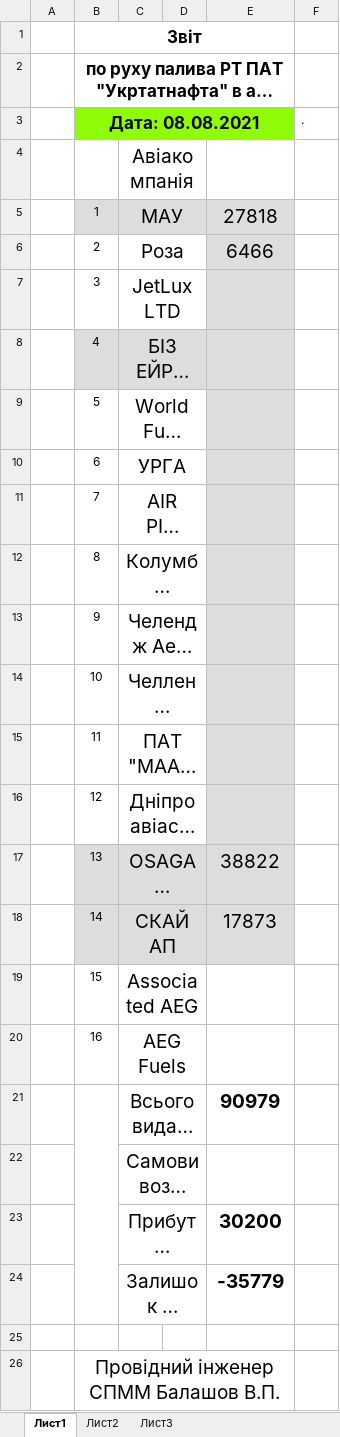
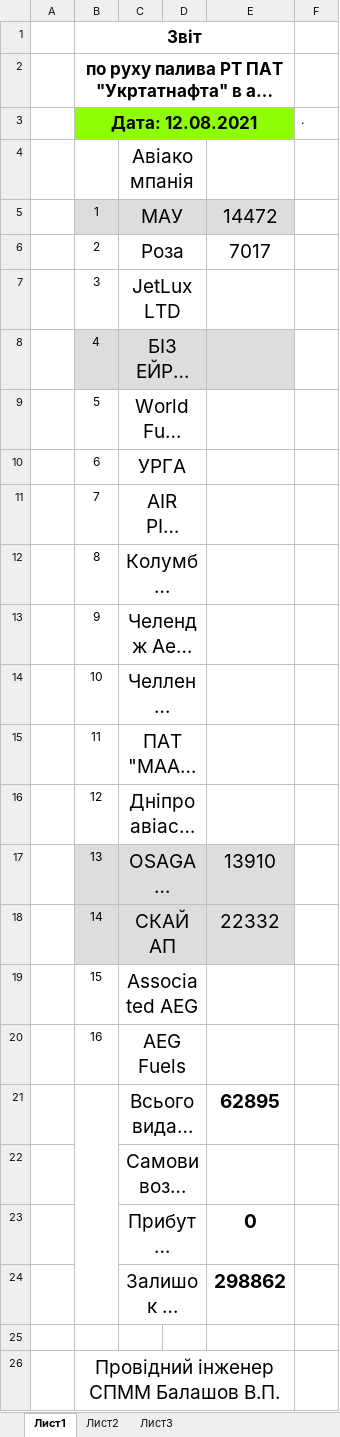
Before and after one commit to NetUnit/SoftServeItAcademy, an Excel workbook: airport_petty_algorithms/carrier_register/Звіт РТ.xlsx, sheet Лист1, drawn as a sheet; long unchanged cells end in …; values as stored, in another font and other column widths than the file's, no borders; the diff names each change by its address in the sheet, - before the commit and + after, or states it on an @@ line.

```diff
--- a/airport_petty_algorithms/carrier_register/Звіт РТ.xlsx (sheet Лист1)
+++ b/airport_petty_algorithms/carrier_register/Звіт РТ.xlsx (sheet Лист1)
-B3: Дата: 08.08.2021
+B3: Дата: 12.08.2021
-C3:E3 fill: none
+C3:E3 fill: #8FFD06
-D5 fill: none
+D5 fill: #DDDDDD
-E5: 27818
+E5: 14472
-E6: 6466
+E6: 7017
-E6:E7 fill: #DDDDDD
+E6:E7 fill: none
-D8 fill: none
+D8 fill: #DDDDDD
-E9:E16 fill: #DDDDDD
+E9:E16 fill: none
-D17:D18 fill: none
+D17:D18 fill: #DDDDDD
-E17: 38822
+E17: 13910
-E18: 17873
+E18: 22332
-E21: 90979
+E21: 62895
-E23: 30200
+E23: 0
-E24: -35779
+E24: 298862
```
Also changed, not shown: airport_petty_algorithms/carrier_register/Звіт Jet A-1.xlsx, airport_petty_algorithms/carrier_register/Реєстр Укртатнафта РТ.xlsx, 2 other files.
